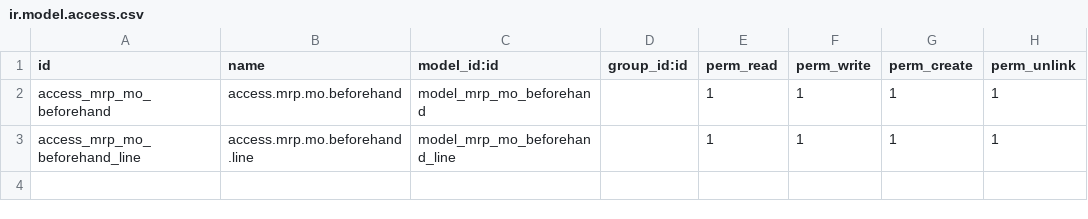
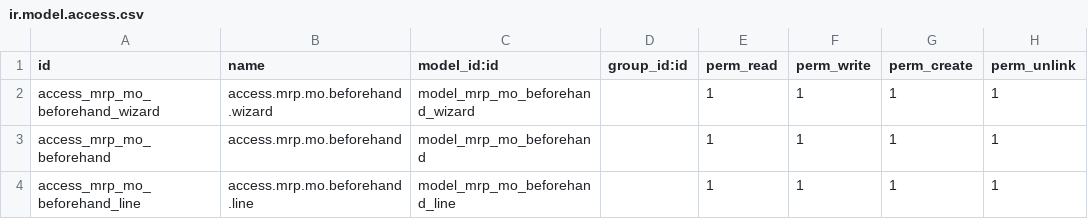
Before and after one commit to farhanrashad/fv13, a CSV file: de_mrp_po_generation/security/ir.model.access.csv, drawn as a sheet; the diff names each change by its address in the sheet, - before the commit and + after, or states it on an @@ line.

Commit message:
updated

```diff
--- a/de_mrp_po_generation/security/ir.model.access.csv
+++ b/de_mrp_po_generation/security/ir.model.access.csv
+row 2: access_mrp_mo_beforehand_wizard | access.mrp.mo.beforehand.wizard | model_mrp_mo_beforehand_wizard |  | 1 | 1 | 1 | 1
```
